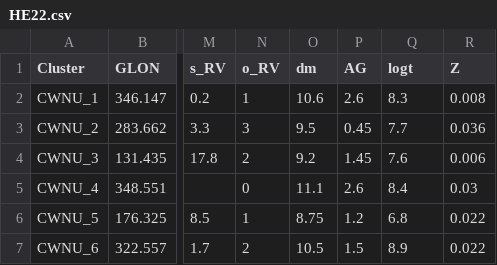
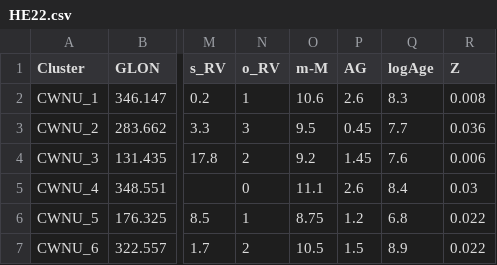
Before and after one commit to ucc23/updt_UCC, a CSV file: databases/HE22.csv, drawn as a sheet; only a part is shown, gaps mark what is left out; the diff names each change by its address in the sheet, - before the commit and + after, or states it on an @@ line.

Commit message:
updt databases used so far

```diff
--- a/databases/HE22.csv
+++ b/databases/HE22.csv
-O1: dm
+O1: m-M
-Q1: logt
+Q1: logAge
```
Also changed, not shown: databases/CHI23_3.csv, databases/HE22_1.csv, 8 other files.
